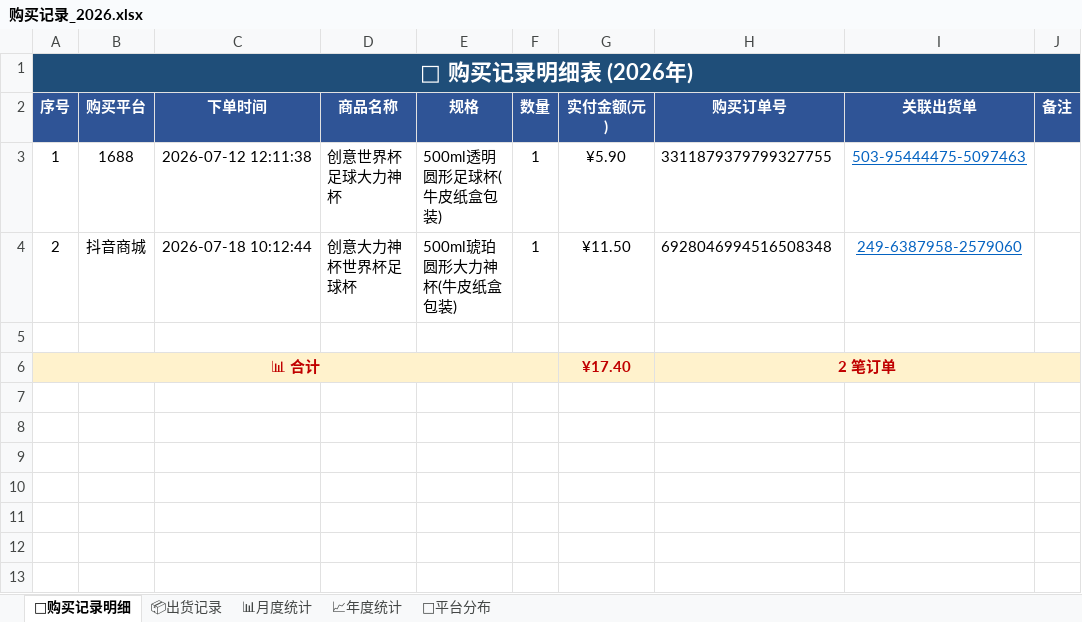
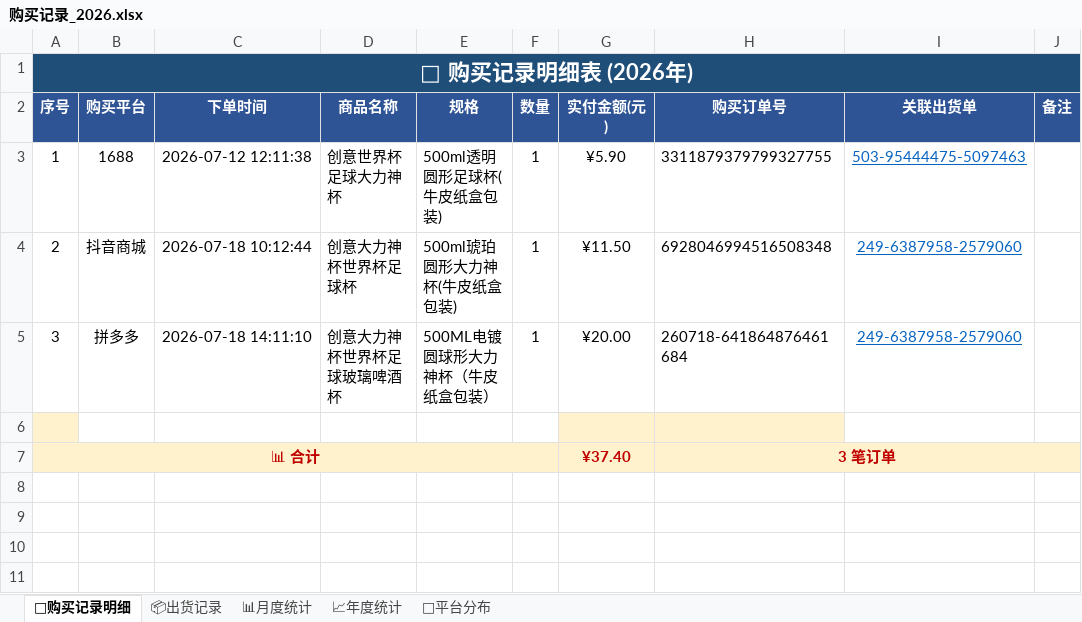
Before and after one commit to xiaoba1/amazon_record, an Excel workbook: 购买记录/归档表格/购买记录_2026.xlsx, sheet 🛒购买记录明细, drawn as a sheet; only a part is shown; the shorter side is filled out with more unchanged rows; values as stored, in another font and other column widths than the file's, no borders; removed rows and columns are numbered as before the commit, all else as after; the diff names each change by its address in the sheet, - before the commit and + after, or states it on an @@ line.

```diff
--- a/购买记录/归档表格/购买记录_2026.xlsx (sheet 🛒购买记录明细)
+++ b/购买记录/归档表格/购买记录_2026.xlsx (sheet 🛒购买记录明细)
+row 5: 3 | 拼多多 | 2026-07-18 14:11:10 | 创意大力神杯世界杯足球玻璃啤酒杯 | 500ML电镀圆球形大力神杯（牛皮纸盒包装） | 1 | ¥20.00 | 260718-641864876461684 | 249-6387958-2579060
-A6 fill: none
+A6 fill: #FFF2CC
-G6:H6 fill: none
+G6:H6 fill: #FFF2CC
-G7 (实付金额(元)): ¥17.40
+G7 (实付金额(元)): ¥37.40
-H7 (购买订单号): 2 笔订单
+H7 (购买订单号): 3 笔订单
-row 7: (empty)
```
Also changed, not shown: sheet 📊月度统计, sheet 🏪平台分布, sheet 📈年度统计, 1 other file.
